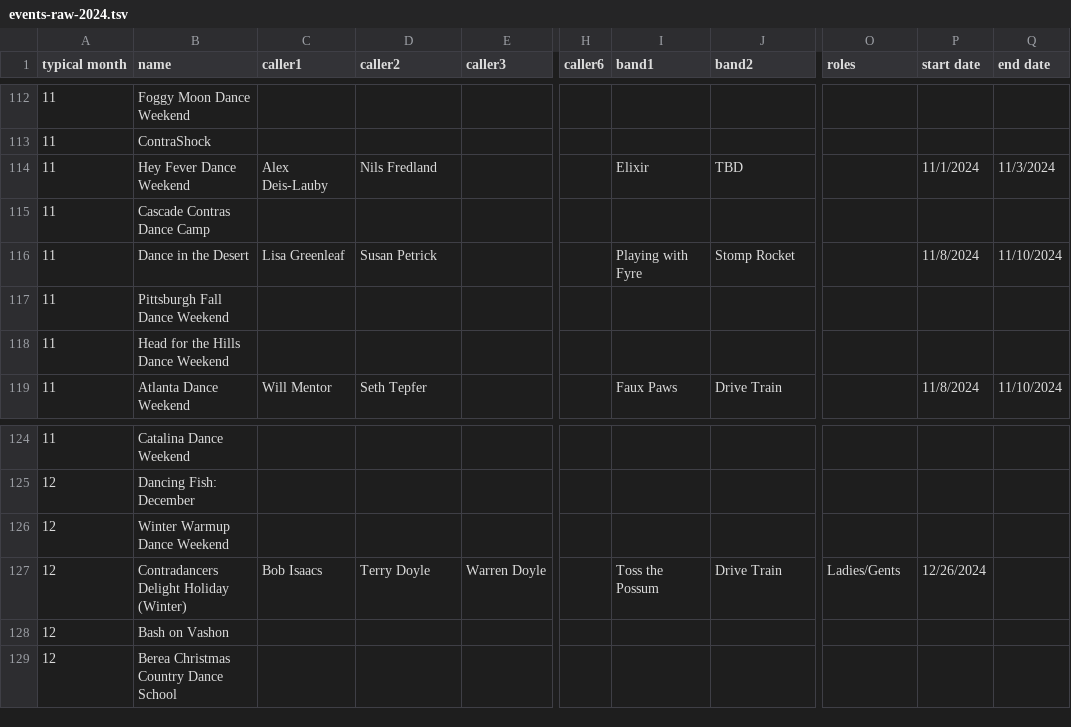
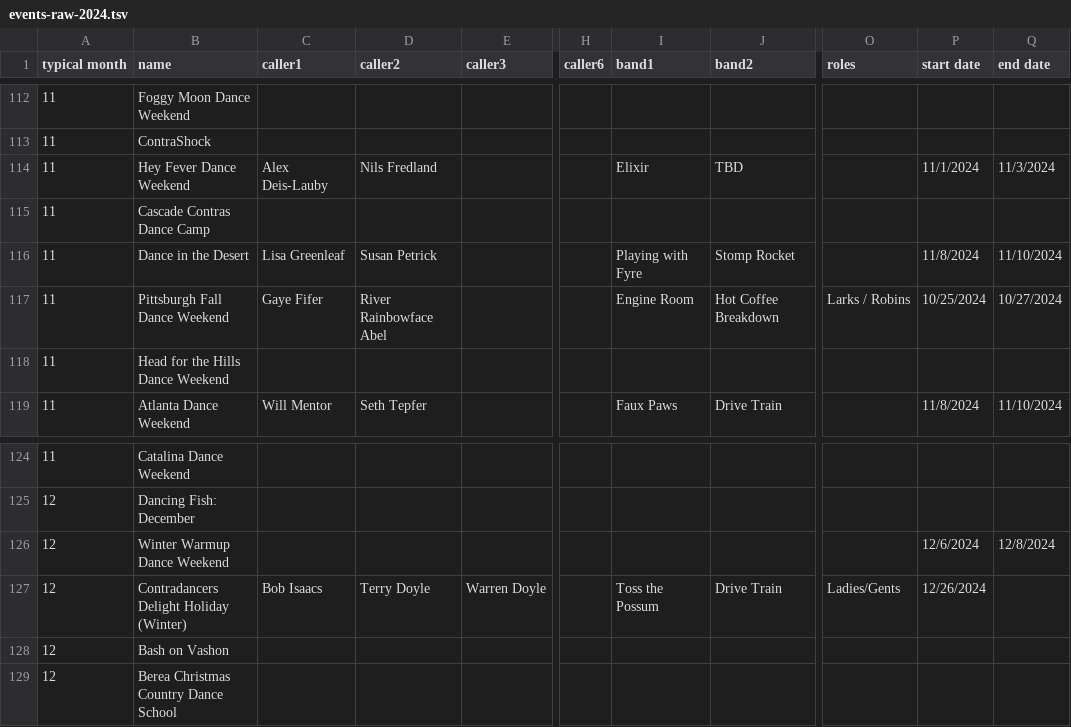
Before and after one commit to jeffkaufman/trycontra, a TSV file: events-raw-2024.tsv, drawn as a sheet; only a part is shown, gaps mark what is left out; the diff names each change by its address in the sheet, - before the commit and + after, or states it on an @@ line.

Commit message:
sync with spreadsheet

```diff
--- a/events-raw-2024.tsv
+++ b/events-raw-2024.tsv
-C117 (caller1): (empty)
+C117 (caller1): Gaye Fifer
-D117 (caller2): (empty)
+D117 (caller2): River Rainbowface Abel
-I117 (band1): (empty)
+I117 (band1): Engine Room
-J117 (band2): (empty)
+J117 (band2): Hot Coffee Breakdown
-O117 (roles): (empty)
+O117 (roles): Larks / Robins
-P117 (start date): (empty)
+P117 (start date): 10/25/2024
-Q117 (end date): (empty)
+Q117 (end date): 10/27/2024
-P126 (start date): (empty)
+P126 (start date): 12/6/2024
-Q126 (end date): (empty)
+Q126 (end date): 12/8/2024
```
Also changed, not shown: 1 other file.
